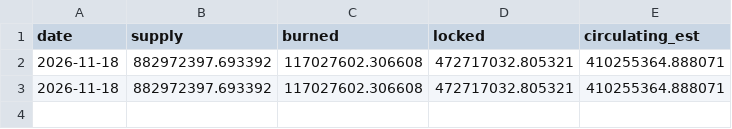
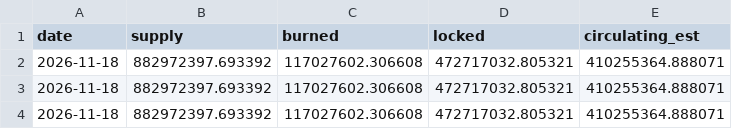
Before and after one commit to LAZYPOS1/lazypos-transparency, a CSV file: data/history.csv, drawn as a sheet; the diff names each change by its address in the sheet, - before the commit and + after, or states it on an @@ line.

```diff
--- a/data/history.csv
+++ b/data/history.csv
+row 4: 2026-11-18 | 882972397.693392 | 117027602.306608 | 472717032.805321 | 410255364.888071
```
Also changed, not shown: 2 other files.
